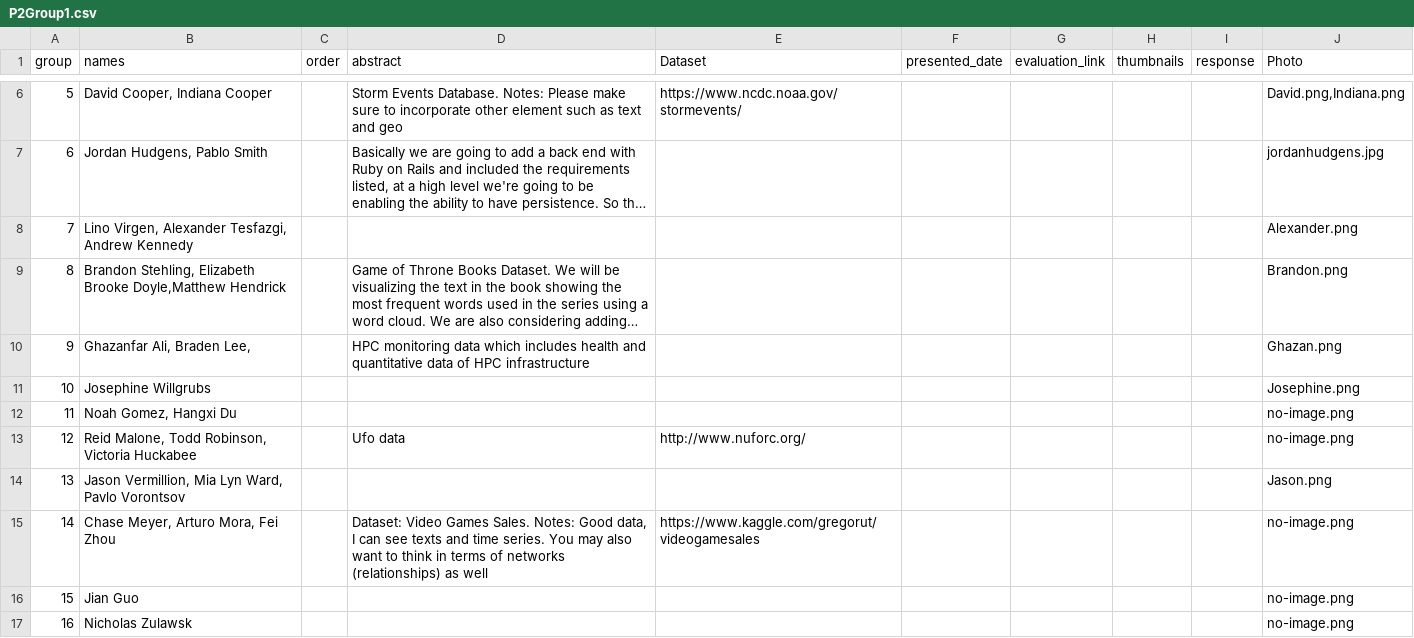
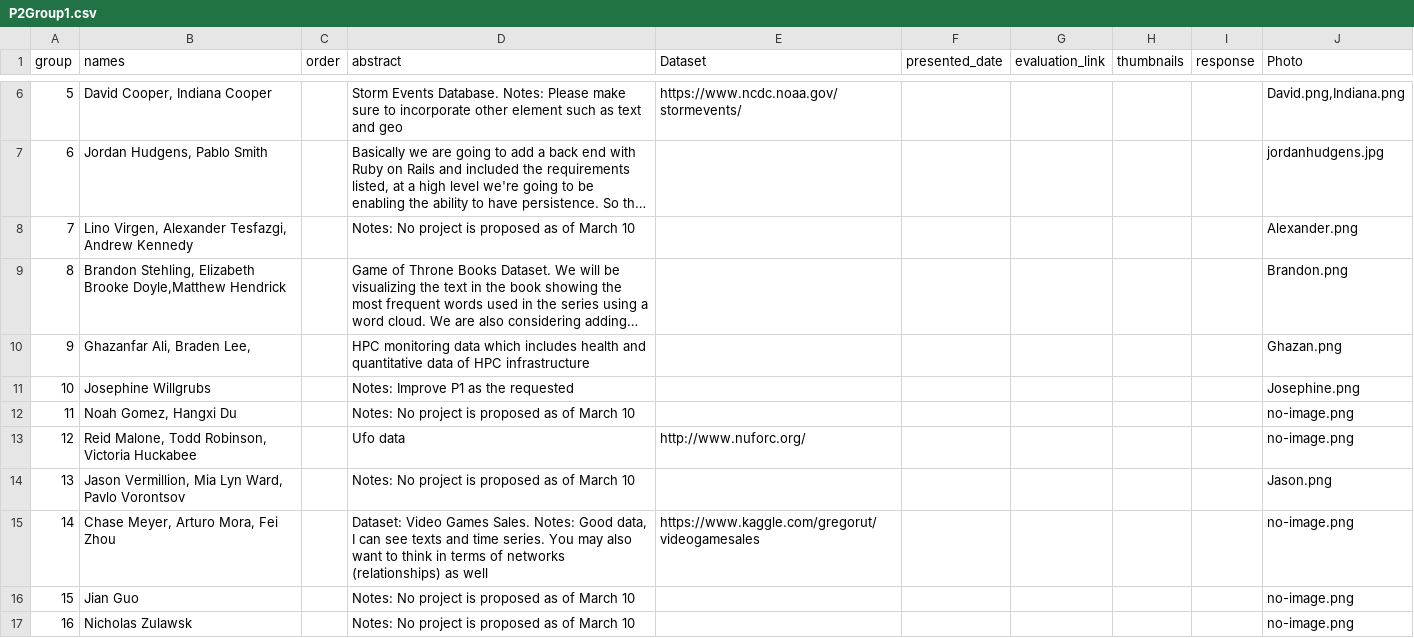
Before and after one commit to iDataVisualizationLab/CS5331_Spring2019, a CSV file: P2/P2Group1.csv, drawn as a sheet; only a part is shown, gaps mark what is left out; long unchanged cells end in …; the diff names each change by its address in the sheet, - before the commit and + after, or states it on an @@ line.

Commit message:
Update P2Group1.csv

```diff
--- a/P2/P2Group1.csv
+++ b/P2/P2Group1.csv
-D8 (abstract): (empty)
+D8 (abstract): Notes: No project is proposed as of March 10
-D11 (abstract): (empty)
+D11 (abstract): Notes: Improve P1 as the requested
-D12 (abstract): (empty)
+D12 (abstract): Notes: No project is proposed as of March 10
-D14 (abstract): (empty)
+D14 (abstract): Notes: No project is proposed as of March 10
-D16:D17 (abstract): (empty)
+D16:D17 (abstract): Notes: No project is proposed as of March 10
```
